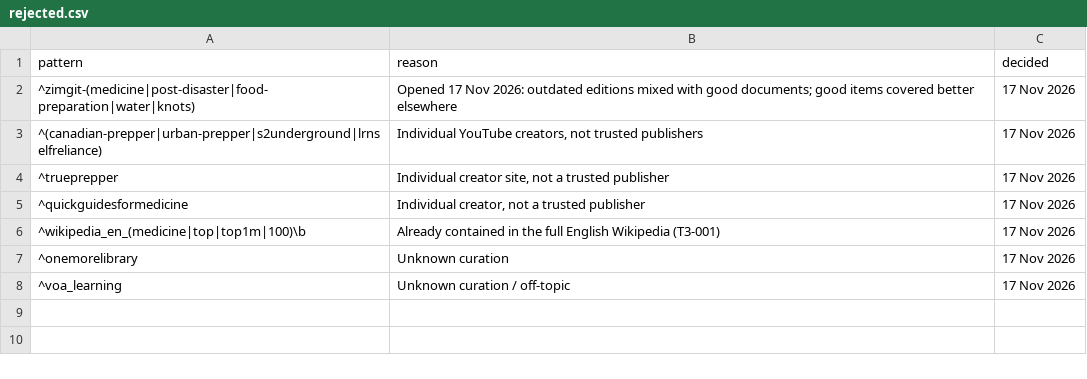
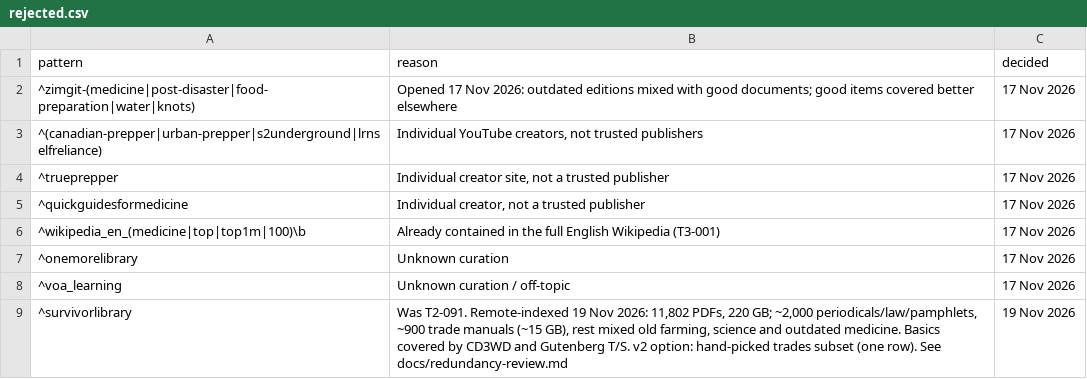
Before and after one commit to hbarakat140/knowledge-arc, a CSV file: catalog/rejected.csv, drawn as a sheet; the diff names each change by its address in the sheet, - before the commit and + after, or states it on an @@ line.

```diff
--- a/catalog/rejected.csv
+++ b/catalog/rejected.csv
+row 9: ^survivorlibrary | Was T2-091. Remote-indexed 19 Nov 2026: 11,802 PDFs, 220 GB; ~2,000 periodicals/law/pamphlets, ~900 trade manuals (~15 GB), rest mixed old farming, science and outdated medicine. Basics covered by CD3WD and Gutenberg T/S. v2 option: hand-picked trades subset (one row). See docs/redundancy-review.md | 19 Nov 2026
```
Also changed, not shown: catalog/catalog.csv, 2 other files.
